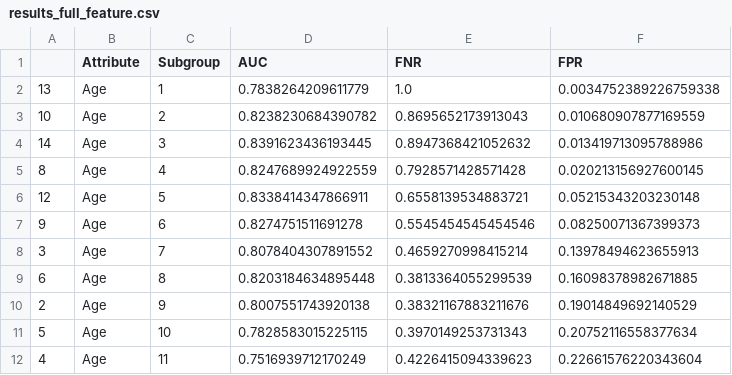
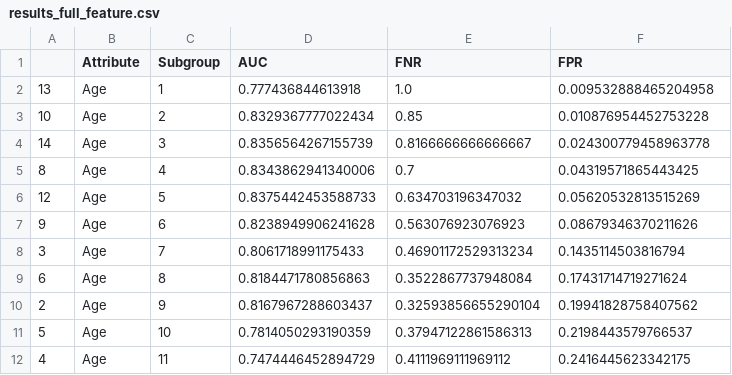
Before and after one commit to arianarosario/DFA-project, a CSV file: phase5_deliverable/results_full_feature.csv, drawn as a sheet; only a part is shown; the diff covers the shown part only.

```diff
--- a/phase5_deliverable/results_full_feature.csv
+++ b/phase5_deliverable/results_full_feature.csv
@@ -1,12 +1,12 @@
 ,Attribute,Subgroup,AUC,FNR,FPR
-13,Age,1,0.7838264209611779,1.0,0.0034752389226759338
-10,Age,2,0.8238230684390782,0.8695652173913043,0.010680907877169559
-14,Age,3,0.8391623436193445,0.8947368421052632,0.013419713095788986
-8,Age,4,0.8247689924922559,0.7928571428571428,0.020213156927600145
-12,Age,5,0.8338414347866911,0.6558139534883721,0.05215343203230148
-9,Age,6,0.8274751511691278,0.5545454545454546,0.08250071367399373
-3,Age,7,0.8078404307891552,0.4659270998415214,0.13978494623655913
-6,Age,8,0.8203184634895448,0.3813364055299539,0.16098378982671885
-2,Age,9,0.8007551743920138,0.38321167883211676,0.19014849692140529
-5,Age,10,0.7828583015225115,0.3970149253731343,0.20752116558377634
-4,Age,11,0.7516939712170249,0.4226415094339623,0.22661576220343604
+13,Age,1,0.777436844613918,1.0,0.009532888465204958
+10,Age,2,0.8329367777022434,0.85,0.010876954452753228
+14,Age,3,0.8356564267155739,0.8166666666666667,0.024300779458963778
+8,Age,4,0.8343862941340006,0.7,0.04319571865443425
+12,Age,5,0.8375442453588733,0.634703196347032,0.05620532813515269
+9,Age,6,0.8238949906241628,0.563076923076923,0.08679346370211626
+3,Age,7,0.8061718991175433,0.46901172529313234,0.1435114503816794
+6,Age,8,0.8184471780856863,0.3522867737948084,0.17431714719271624
+2,Age,9,0.8167967288603437,0.32593856655290104,0.19941828758407562
+5,Age,10,0.7814050293190359,0.37947122861586313,0.2198443579766537
+4,Age,11,0.7474446452894729,0.4111969111969112,0.2416445623342175
```
Also changed, not shown: 54 edited cells elsewhere in this file, phase5_deliverable/results_rm_age.csv, phase5_deliverable/results_rm_education.csv, 2 other files.
